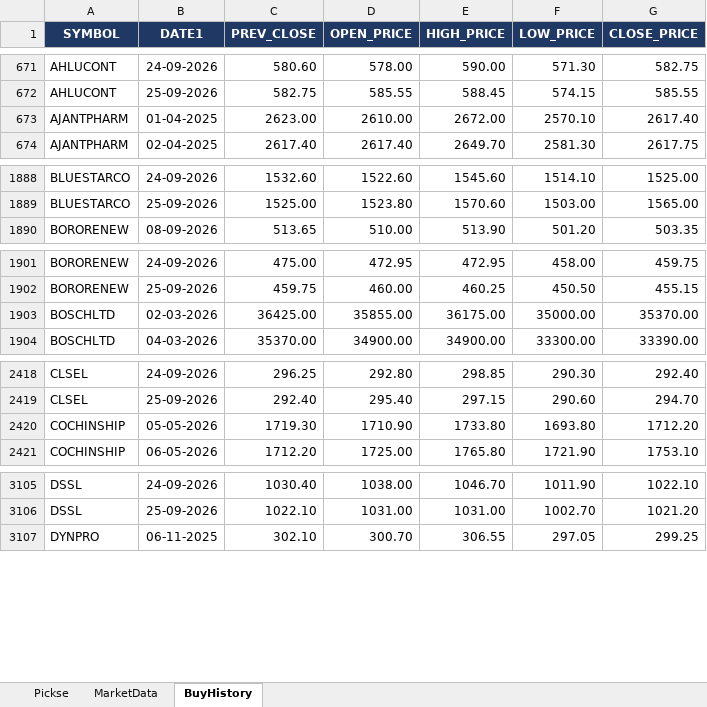
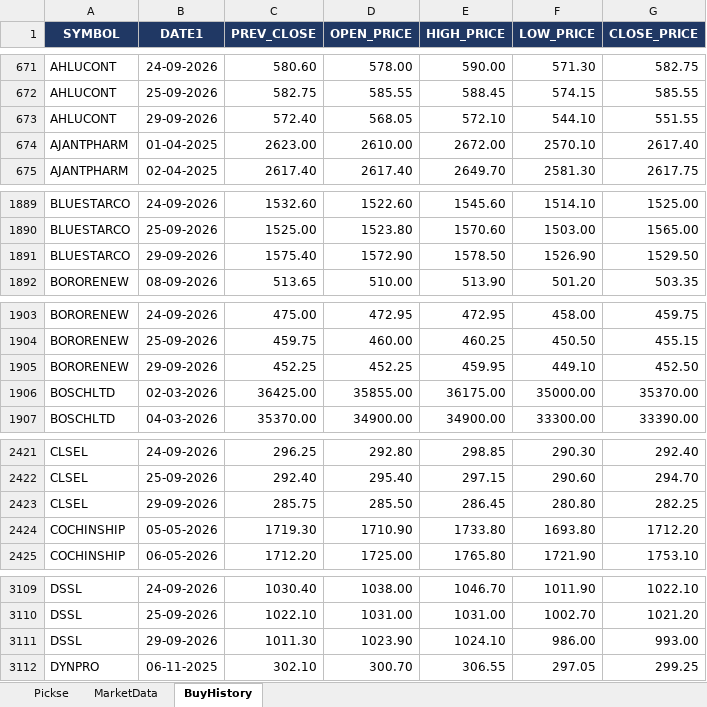
Before and after one commit to spurandhar0/nse-btst-dashboard, an Excel workbook: latest_quickrun.xlsx, sheet BuyHistory, drawn as a sheet; only a part is shown, gaps mark what is left out; values as stored, in another font and other column widths than the file's, no borders; the diff covers the shown part only; the diff names each change by its address in the sheet, - before the commit and + after, or states it on an @@ line.

```diff
--- a/latest_quickrun.xlsx (sheet BuyHistory)
+++ b/latest_quickrun.xlsx (sheet BuyHistory)
+row 673: AHLUCONT | 29-09-2026 | 572.40 | 568.05 | 572.10 | 544.10 | 551.55
+row 1891: BLUESTARCO | 29-09-2026 | 1575.40 | 1572.90 | 1578.50 | 1526.90 | 1529.50
+row 1905: BORORENEW | 29-09-2026 | 452.25 | 452.25 | 459.95 | 449.10 | 452.50
+row 2423: CLSEL | 29-09-2026 | 285.75 | 285.50 | 286.45 | 280.80 | 282.25
+row 3111: DSSL | 29-09-2026 | 1011.30 | 1023.90 | 1024.10 | 986.00 | 993.00
```
Also changed, not shown: 16 added rows elsewhere in this sheet, sheet MarketData, sheet Pickse, 2 other files.
